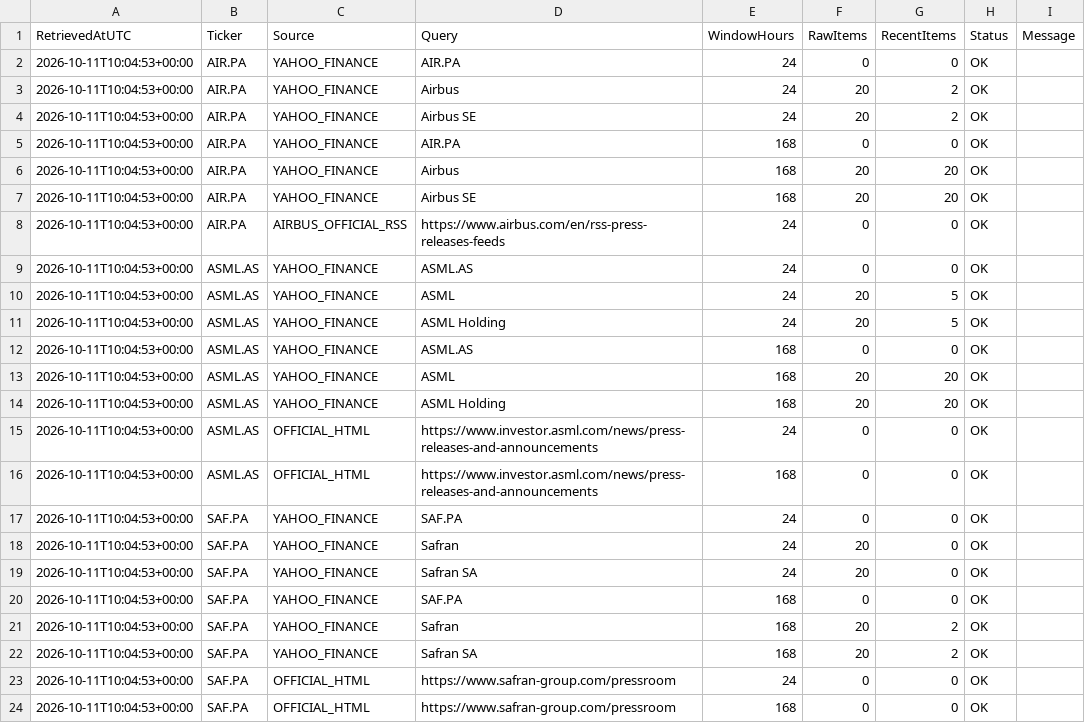
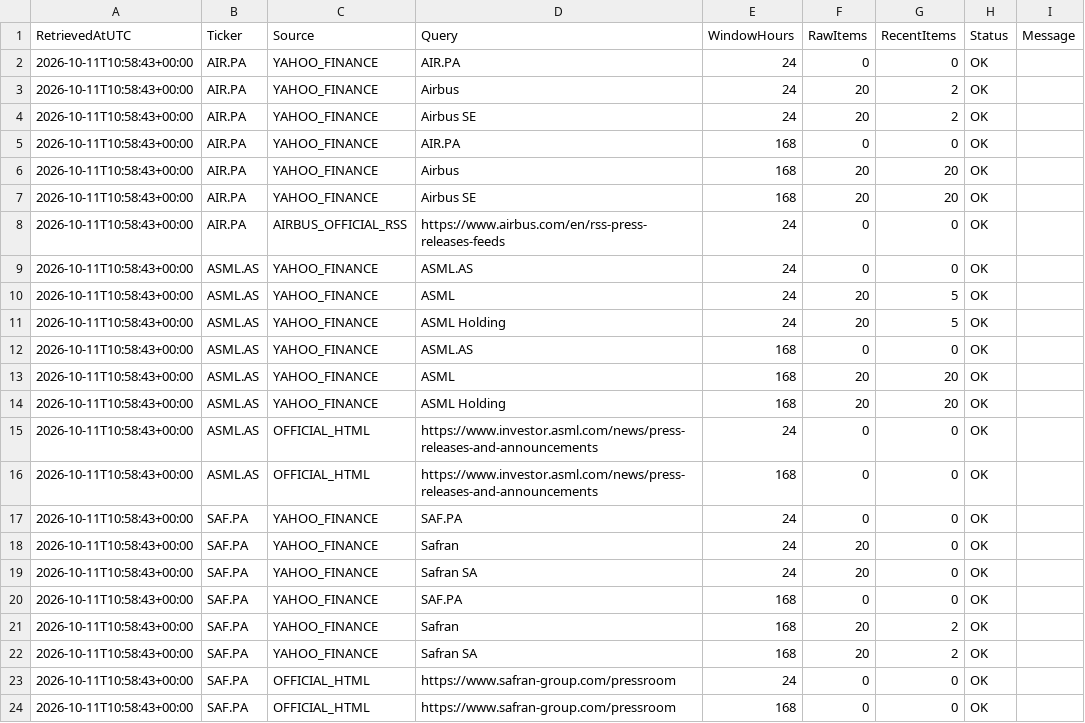
Before and after one commit to Thameur95/investment-assistant, a CSV file: historical_lab/reports/catalyst_europe_diagnostic.csv, drawn as a sheet.

```diff
--- a/historical_lab/reports/catalyst_europe_diagnostic.csv
+++ b/historical_lab/reports/catalyst_europe_diagnostic.csv
@@ -1,24 +1,24 @@
 RetrievedAtUTC,Ticker,Source,Query,WindowHours,RawItems,RecentItems,Status,Message
-2026-10-11T10:04:53+00:00,AIR.PA,YAHOO_FINANCE,AIR.PA,24,0,0,OK,
-2026-10-11T10:04:53+00:00,AIR.PA,YAHOO_FINANCE,Airbus,24,20,2,OK,
-2026-10-11T10:04:53+00:00,AIR.PA,YAHOO_FINANCE,Airbus SE,24,20,2,OK,
-2026-10-11T10:04:53+00:00,AIR.PA,YAHOO_FINANCE,AIR.PA,168,0,0,OK,
-2026-10-11T10:04:53+00:00,AIR.PA,YAHOO_FINANCE,Airbus,168,20,20,OK,
-2026-10-11T10:04:53+00:00,AIR.PA,YAHOO_FINANCE,Airbus SE,168,20,20,OK,
-2026-10-11T10:04:53+00:00,AIR.PA,AIRBUS_OFFICIAL_RSS,https://www.airbus.com/en/rss-press-releases-feeds,24,0,0,OK,
-2026-10-11T10:04:53+00:00,ASML.AS,YAHOO_FINANCE,ASML.AS,24,0,0,OK,
-2026-10-11T10:04:53+00:00,ASML.AS,YAHOO_FINANCE,ASML,24,20,5,OK,
-2026-10-11T10:04:53+00:00,ASML.AS,YAHOO_FINANCE,ASML Holding,24,20,5,OK,
-2026-10-11T10:04:53+00:00,ASML.AS,YAHOO_FINANCE,ASML.AS,168,0,0,OK,
-2026-10-11T10:04:53+00:00,ASML.AS,YAHOO_FINANCE,ASML,168,20,20,OK,
-2026-10-11T10:04:53+00:00,ASML.AS,YAHOO_FINANCE,ASML Holding,168,20,20,OK,
-2026-10-11T10:04:53+00:00,ASML.AS,OFFICIAL_HTML,https://www.investor.asml.com/news/press-releases-and-announcements,24,0,0,OK,
-2026-10-11T10:04:53+00:00,ASML.AS,OFFICIAL_HTML,https://www.investor.asml.com/news/press-releases-and-announcements,168,0,0,OK,
-2026-10-11T10:04:53+00:00,SAF.PA,YAHOO_FINANCE,SAF.PA,24,0,0,OK,
-2026-10-11T10:04:53+00:00,SAF.PA,YAHOO_FINANCE,Safran,24,20,0,OK,
-2026-10-11T10:04:53+00:00,SAF.PA,YAHOO_FINANCE,Safran SA,24,20,0,OK,
-2026-10-11T10:04:53+00:00,SAF.PA,YAHOO_FINANCE,SAF.PA,168,0,0,OK,
-2026-10-11T10:04:53+00:00,SAF.PA,YAHOO_FINANCE,Safran,168,20,2,OK,
-2026-10-11T10:04:53+00:00,SAF.PA,YAHOO_FINANCE,Safran SA,168,20,2,OK,
-2026-10-11T10:04:53+00:00,SAF.PA,OFFICIAL_HTML,https://www.safran-group.com/pressroom,24,0,0,OK,
-2026-10-11T10:04:53+00:00,SAF.PA,OFFICIAL_HTML,https://www.safran-group.com/pressroom,168,0,0,OK,
+2026-10-11T10:58:43+00:00,AIR.PA,YAHOO_FINANCE,AIR.PA,24,0,0,OK,
+2026-10-11T10:58:43+00:00,AIR.PA,YAHOO_FINANCE,Airbus,24,20,2,OK,
+2026-10-11T10:58:43+00:00,AIR.PA,YAHOO_FINANCE,Airbus SE,24,20,2,OK,
+2026-10-11T10:58:43+00:00,AIR.PA,YAHOO_FINANCE,AIR.PA,168,0,0,OK,
+2026-10-11T10:58:43+00:00,AIR.PA,YAHOO_FINANCE,Airbus,168,20,20,OK,
+2026-10-11T10:58:43+00:00,AIR.PA,YAHOO_FINANCE,Airbus SE,168,20,20,OK,
+2026-10-11T10:58:43+00:00,AIR.PA,AIRBUS_OFFICIAL_RSS,https://www.airbus.com/en/rss-press-releases-feeds,24,0,0,OK,
+2026-10-11T10:58:43+00:00,ASML.AS,YAHOO_FINANCE,ASML.AS,24,0,0,OK,
+2026-10-11T10:58:43+00:00,ASML.AS,YAHOO_FINANCE,ASML,24,20,5,OK,
+2026-10-11T10:58:43+00:00,ASML.AS,YAHOO_FINANCE,ASML Holding,24,20,5,OK,
+2026-10-11T10:58:43+00:00,ASML.AS,YAHOO_FINANCE,ASML.AS,168,0,0,OK,
+2026-10-11T10:58:43+00:00,ASML.AS,YAHOO_FINANCE,ASML,168,20,20,OK,
+2026-10-11T10:58:43+00:00,ASML.AS,YAHOO_FINANCE,ASML Holding,168,20,20,OK,
+2026-10-11T10:58:43+00:00,ASML.AS,OFFICIAL_HTML,https://www.investor.asml.com/news/press-releases-and-announcements,24,0,0,OK,
+2026-10-11T10:58:43+00:00,ASML.AS,OFFICIAL_HTML,https://www.investor.asml.com/news/press-releases-and-announcements,168,0,0,OK,
+2026-10-11T10:58:43+00:00,SAF.PA,YAHOO_FINANCE,SAF.PA,24,0,0,OK,
+2026-10-11T10:58:43+00:00,SAF.PA,YAHOO_FINANCE,Safran,24,20,0,OK,
+2026-10-11T10:58:43+00:00,SAF.PA,YAHOO_FINANCE,Safran SA,24,20,0,OK,
+2026-10-11T10:58:43+00:00,SAF.PA,YAHOO_FINANCE,SAF.PA,168,0,0,OK,
+2026-10-11T10:58:43+00:00,SAF.PA,YAHOO_FINANCE,Safran,168,20,2,OK,
+2026-10-11T10:58:43+00:00,SAF.PA,YAHOO_FINANCE,Safran SA,168,20,2,OK,
+2026-10-11T10:58:43+00:00,SAF.PA,OFFICIAL_HTML,https://www.safran-group.com/pressroom,24,0,0,OK,
+2026-10-11T10:58:43+00:00,SAF.PA,OFFICIAL_HTML,https://www.safran-group.com/pressroom,168,0,0,OK,
```
Also changed, not shown: historical_lab/reports/catalyst_events.csv, historical_lab/reports/catalyst_prefilter.csv, 2 other files.
